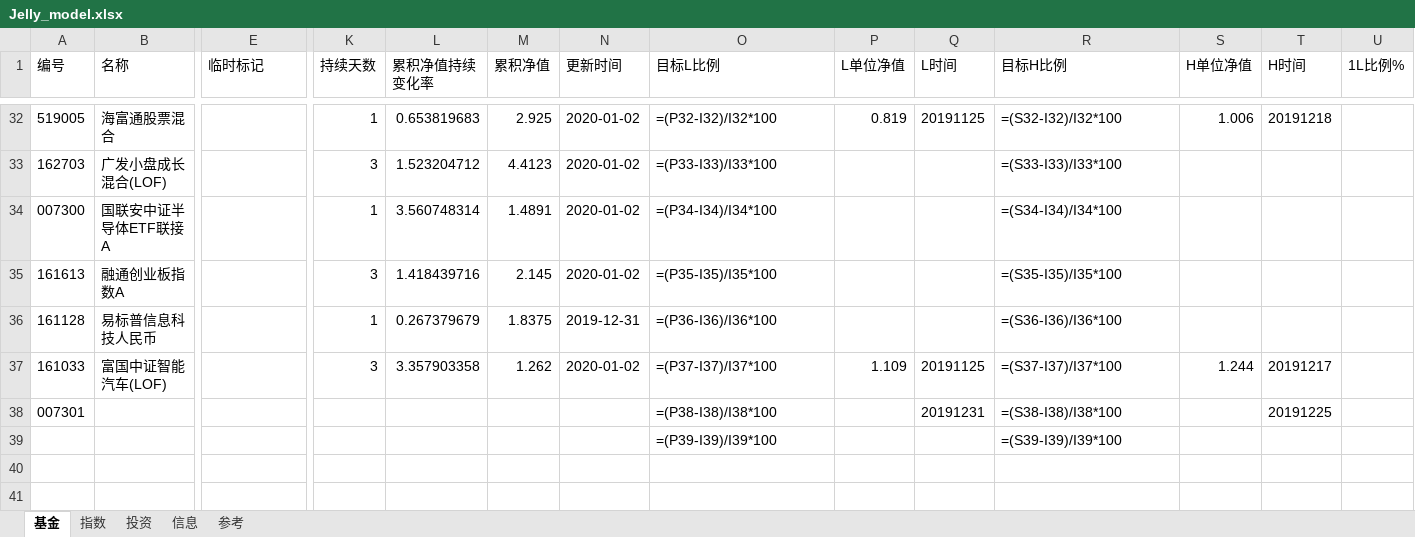
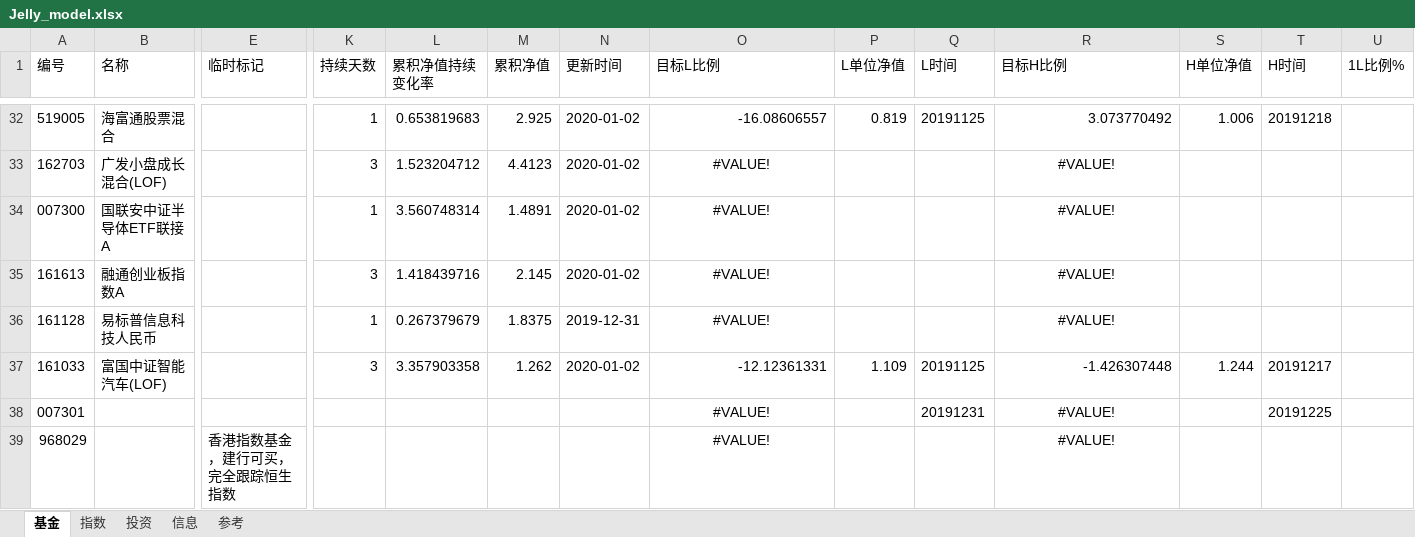
Before and after one commit to sinojelly/fundhelper-data, an Excel workbook: Jelly_model.xlsx, sheet 基金, drawn as a sheet; only a part is shown, gaps mark what is left out; values as stored, in another font and other column widths than the file's, no borders; formulas without a stored value are shown as written; conditional formats not drawn; removed rows and columns are numbered as before the commit, all else as after; rows hold the shown columns only; the diff covers the shown part only; the diff names each change by its address in the sheet, - before the commit and + after, or states it on an @@ line.

Commit message:
add 968029 fund hensheng

```diff
--- a/Jelly_model.xlsx (sheet 基金)
+++ b/Jelly_model.xlsx (sheet 基金)
-O32 (目标L比例): =(P32-I32)/I32*100
+O32 (目标L比例): -16.08606557
-R32 (目标H比例): =(S32-I32)/I32*100
+R32 (目标H比例): 3.073770492
-O33 (目标L比例): =(P33-I33)/I33*100
+O33 (目标L比例): #VALUE!
-O33:O36 alignment: left
+O33:O36 alignment: center
-R33 (目标H比例): =(S33-I33)/I33*100
+R33 (目标H比例): #VALUE!
-R33:R36 alignment: left
+R33:R36 alignment: center
-O34 (目标L比例): =(P34-I34)/I34*100
+O34 (目标L比例): #VALUE!
-R34 (目标H比例): =(S34-I34)/I34*100
+R34 (目标H比例): #VALUE!
-O35 (目标L比例): =(P35-I35)/I35*100
+O35 (目标L比例): #VALUE!
-R35 (目标H比例): =(S35-I35)/I35*100
+R35 (目标H比例): #VALUE!
-O36 (目标L比例): =(P36-I36)/I36*100
+O36 (目标L比例): #VALUE!
-R36 (目标H比例): =(S36-I36)/I36*100
+R36 (目标H比例): #VALUE!
-O37 (目标L比例): =(P37-I37)/I37*100
+O37 (目标L比例): -12.12361331
-R37 (目标H比例): =(S37-I37)/I37*100
+R37 (目标H比例): -1.426307448
-O38 (目标L比例): =(P38-I38)/I38*100
+O38 (目标L比例): #VALUE!
-O38 alignment: left
+O38 alignment: center
-R38 (目标H比例): =(S38-I38)/I38*100
+R38 (目标H比例): #VALUE!
-R38 alignment: left
+R38 alignment: center
-row 39:  |  |  |  |  |  |  | =(P39-I39)/I39*100 |  |  | =(S39-I39)/I39*100
+row 39: 968029 |  | 香港指数基金，建行可买，完全跟踪恒生指数 |  |  |  |  | #VALUE! |  |  | #VALUE!
```
Also changed, not shown: 60 edited cells and cell formats elsewhere in this sheet, sheet 指数.
